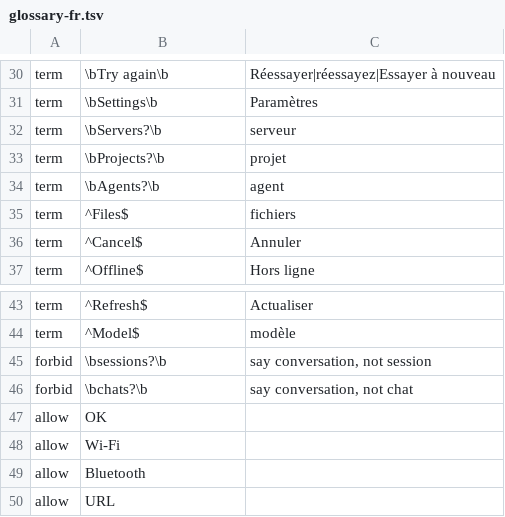
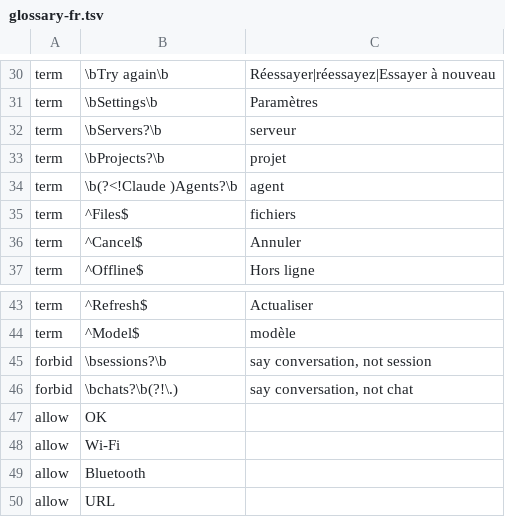
Before and after one commit to Eslamasabry/opencode-mobile-next, a TSV file: native/tools/strings/glossary-fr.tsv, drawn as a sheet; only a part is shown, gaps mark what is left out.

```diff
--- a/native/tools/strings/glossary-fr.tsv
+++ b/native/tools/strings/glossary-fr.tsv
@@ -33,3 +33,3 @@ term	\bServers?\b	serveur
 term	\bProjects?\b	projet
-term	\bAgents?\b	agent
+term	\b(?<!Claude )Agents?\b	agent
 term	^Files$	fichiers
@@ -45,3 +45,3 @@ term	^Model$	modèle
 forbid	\bsessions?\b	say conversation, not session
-forbid	\bchats?\b	say conversation, not chat
+forbid	\bchats?\b(?!\.)	say conversation, not chat
 allow	OK
```
Also changed, not shown: native/tools/strings/glossary-es.tsv, native/tools/strings/glossary-id.tsv, 6 other files.
